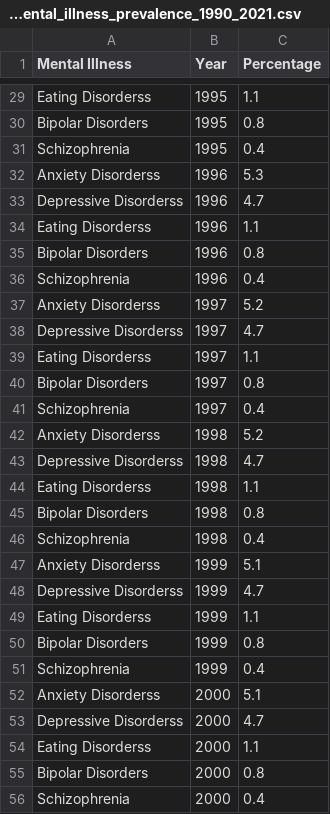
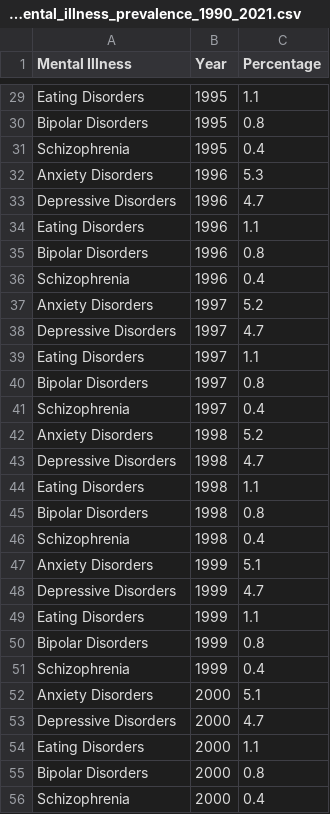
Before and after one commit to cgun0012/3179, a CSV file: au_mental_illness_prevalence_1990_2021.csv, drawn as a sheet; only a part is shown, gaps mark what is left out; the diff covers the shown part only; the diff names each change by its address in the sheet, - before the commit and + after, or states it on an @@ line.

```diff
--- a/au_mental_illness_prevalence_1990_2021.csv
+++ b/au_mental_illness_prevalence_1990_2021.csv
-A29 (Mental Illness): Eating Disorderss
+A29 (Mental Illness): Eating Disorders
-A32 (Mental Illness): Anxiety Disorderss
+A32 (Mental Illness): Anxiety Disorders
-A33 (Mental Illness): Depressive Disorderss
+A33 (Mental Illness): Depressive Disorders
-A34 (Mental Illness): Eating Disorderss
+A34 (Mental Illness): Eating Disorders
-A37 (Mental Illness): Anxiety Disorderss
+A37 (Mental Illness): Anxiety Disorders
-A38 (Mental Illness): Depressive Disorderss
+A38 (Mental Illness): Depressive Disorders
-A39 (Mental Illness): Eating Disorderss
+A39 (Mental Illness): Eating Disorders
-A42 (Mental Illness): Anxiety Disorderss
+A42 (Mental Illness): Anxiety Disorders
-A43 (Mental Illness): Depressive Disorderss
+A43 (Mental Illness): Depressive Disorders
-A44 (Mental Illness): Eating Disorderss
+A44 (Mental Illness): Eating Disorders
-A47 (Mental Illness): Anxiety Disorderss
+A47 (Mental Illness): Anxiety Disorders
-A48 (Mental Illness): Depressive Disorderss
+A48 (Mental Illness): Depressive Disorders
-A49 (Mental Illness): Eating Disorderss
+A49 (Mental Illness): Eating Disorders
-A52 (Mental Illness): Anxiety Disorderss
+A52 (Mental Illness): Anxiety Disorders
-A53 (Mental Illness): Depressive Disorderss
+A53 (Mental Illness): Depressive Disorders
-A54 (Mental Illness): Eating Disorderss
+A54 (Mental Illness): Eating Disorders
```
Also changed, not shown: 80 edited cells elsewhere in this file, prevalence_by_states_age_sex.csv, 7 other files.
